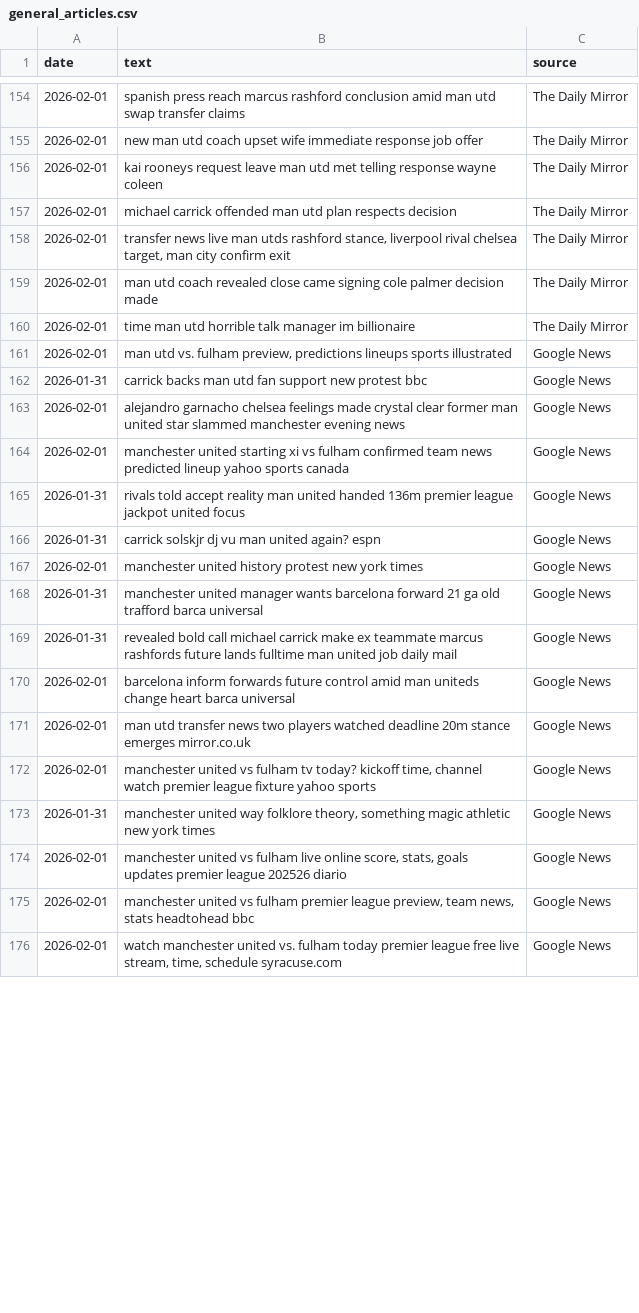
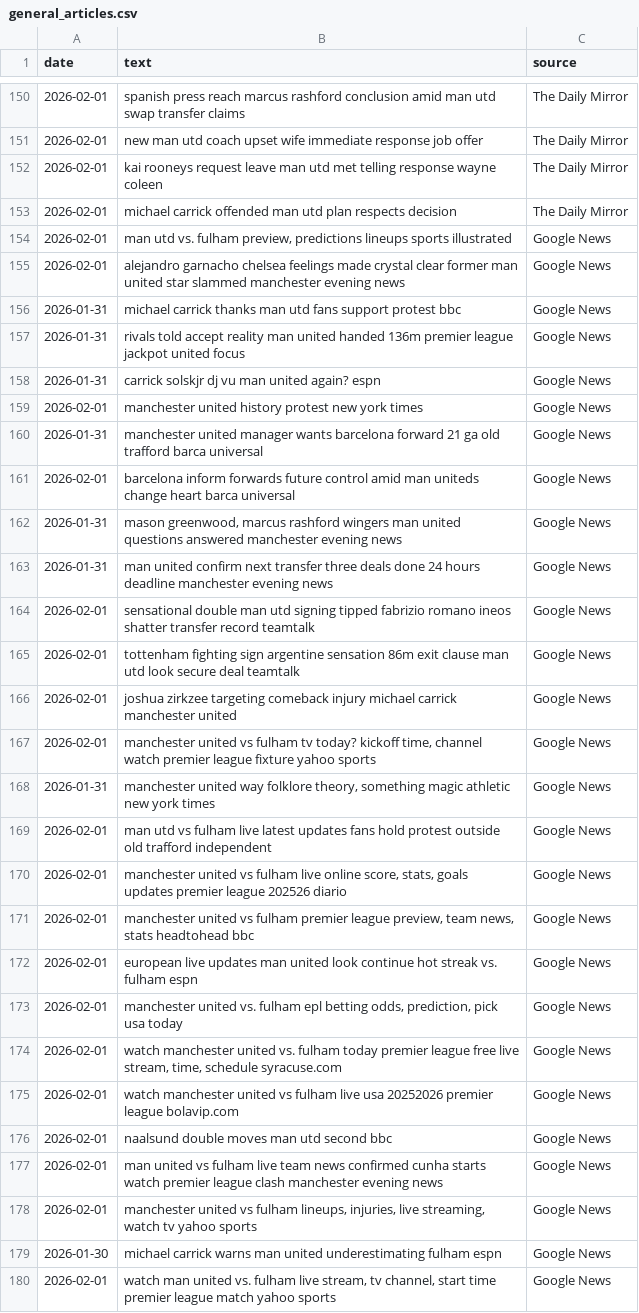
Before and after one commit to KieranGlass/ManchesterUnitedSentiment, a CSV file: data/news/general_articles.csv, drawn as a sheet; only a part is shown, gaps mark what is left out; the diff covers the shown part only.

```diff
--- a/data/news/general_articles.csv
+++ b/data/news/general_articles.csv
@@ -157,9 +153,5 @@ date,text,source
 2026-02-01,michael carrick offended man utd plan respects decision,The Daily Mirror
-2026-02-01,"transfer news live man utds rashford stance, liverpool rival chelsea target, man city confirm exit",The Daily Mirror
-2026-02-01,man utd coach revealed close came signing cole palmer decision made,The Daily Mirror
-2026-02-01,time man utd horrible talk manager im billionaire,The Daily Mirror
 2026-02-01,"man utd vs. fulham preview, predictions lineups sports illustrated",Google News
-2026-01-31,carrick backs man utd fan support new protest bbc,Google News
 2026-02-01,alejandro garnacho chelsea feelings made crystal clear former man united star slammed manchester evening news,Google News
-2026-02-01,manchester united starting xi vs fulham confirmed team news predicted lineup yahoo sports canada,Google News
+2026-01-31,michael carrick thanks man utd fans support protest bbc,Google News
 2026-01-31,rivals told accept reality man united handed 136m premier league jackpot united focus,Google News
@@ -168,9 +160,21 @@ date,text,source
 2026-01-31,manchester united manager wants barcelona forward 21 ga old trafford barca universal,Google News
-2026-01-31,revealed bold call michael carrick make ex teammate marcus rashfords future lands fulltime man united job daily mail,Google News
 2026-02-01,barcelona inform forwards future control amid man uniteds change heart barca universal,Google News
-2026-02-01,man utd transfer news two players watched deadline 20m stance emerges mirror.co.uk,Google News
+2026-01-31,"mason greenwood, marcus rashford wingers man united questions answered manchester evening news",Google News
+2026-01-31,man united confirm next transfer three deals done 24 hours deadline manchester evening news,Google News
+2026-02-01,sensational double man utd signing tipped fabrizio romano ineos shatter transfer record teamtalk,Google News
+2026-02-01,tottenham fighting sign argentine sensation 86m exit clause man utd look secure deal teamtalk,Google News
+2026-02-01,joshua zirkzee targeting comeback injury michael carrick manchester united,Google News
 2026-02-01,"manchester united vs fulham tv today? kickoff time, channel watch premier league fixture yahoo sports",Google News
 2026-01-31,"manchester united way folklore theory, something magic athletic new york times",Google News
+2026-02-01,man utd vs fulham live latest updates fans hold protest outside old trafford independent,Google News
 2026-02-01,"manchester united vs fulham live online score, stats, goals updates premier league 202526 diario",Google News
 2026-02-01,"manchester united vs fulham premier league preview, team news, stats headtohead bbc",Google News
+2026-02-01,european live updates man united look continue hot streak vs. fulham espn,Google News
+2026-02-01,"manchester united vs. fulham epl betting odds, prediction, pick usa today",Google News
 2026-02-01,"watch manchester united vs. fulham today premier league free live stream, time, schedule syracuse.com",Google News
+2026-02-01,watch manchester united vs fulham live usa 20252026 premier league bolavip.com,Google News
+2026-02-01,naalsund double moves man utd second bbc,Google News
+2026-02-01,man united vs fulham live team news confirmed cunha starts watch premier league clash manchester evening news,Google News
+2026-02-01,"manchester united vs fulham lineups, injuries, live streaming, watch tv yahoo sports",Google News
+2026-01-30,michael carrick warns man united underestimating fulham espn,Google News
+2026-02-01,"watch man united vs. fulham live stream, tv channel, start time premier league match yahoo sports",Google News
```
Also changed, not shown: 8 added rows, 21 removed rows, 7 moved rows and 10 edited cells elsewhere in this file, data/news/mu_articles.csv, data/reddit/mu_posts.csv, 2 other files.
